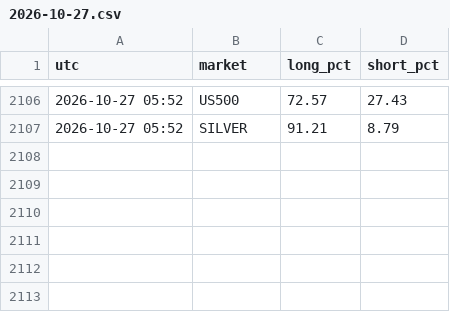
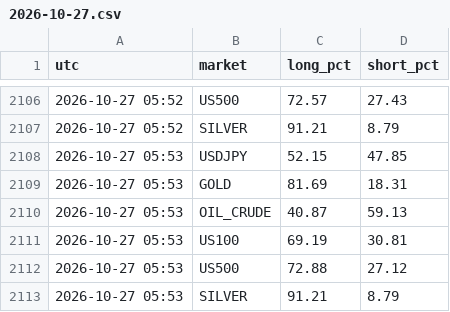
Before and after one commit to arslanmehdi1214-droid/dashboard, a CSV file: data/sentiment/2026-10-27.csv, drawn as a sheet; only a part is shown, gaps mark what is left out; the diff names each change by its address in the sheet, - before the commit and + after, or states it on an @@ line.

```diff
--- a/data/sentiment/2026-10-27.csv
+++ b/data/sentiment/2026-10-27.csv
+row 2108: 2026-10-27 05:53 | USDJPY | 52.15 | 47.85
+row 2109: 2026-10-27 05:53 | GOLD | 81.69 | 18.31
+row 2110: 2026-10-27 05:53 | OIL_CRUDE | 40.87 | 59.13
+row 2111: 2026-10-27 05:53 | US100 | 69.19 | 30.81
+row 2112: 2026-10-27 05:53 | US500 | 72.88 | 27.12
+row 2113: 2026-10-27 05:53 | SILVER | 91.21 | 8.79
```
Also changed, not shown: 4 other files.
